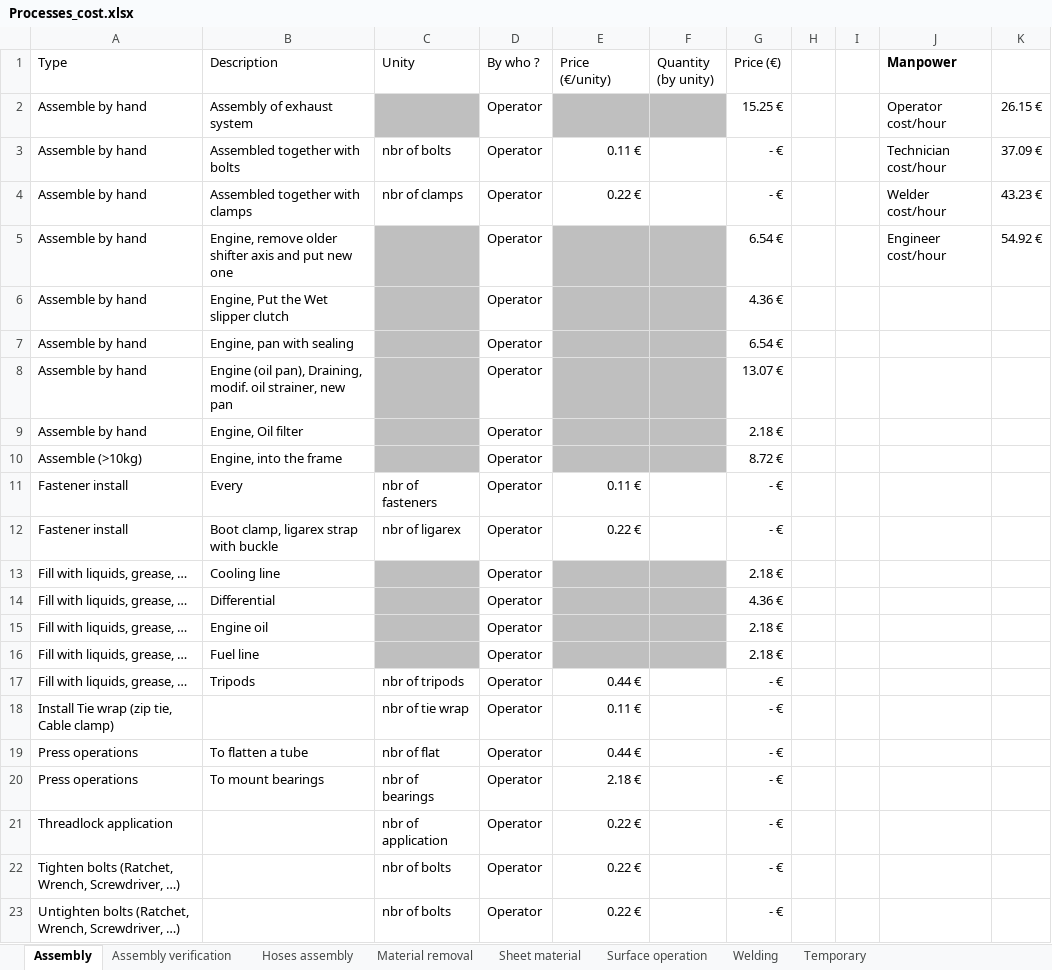
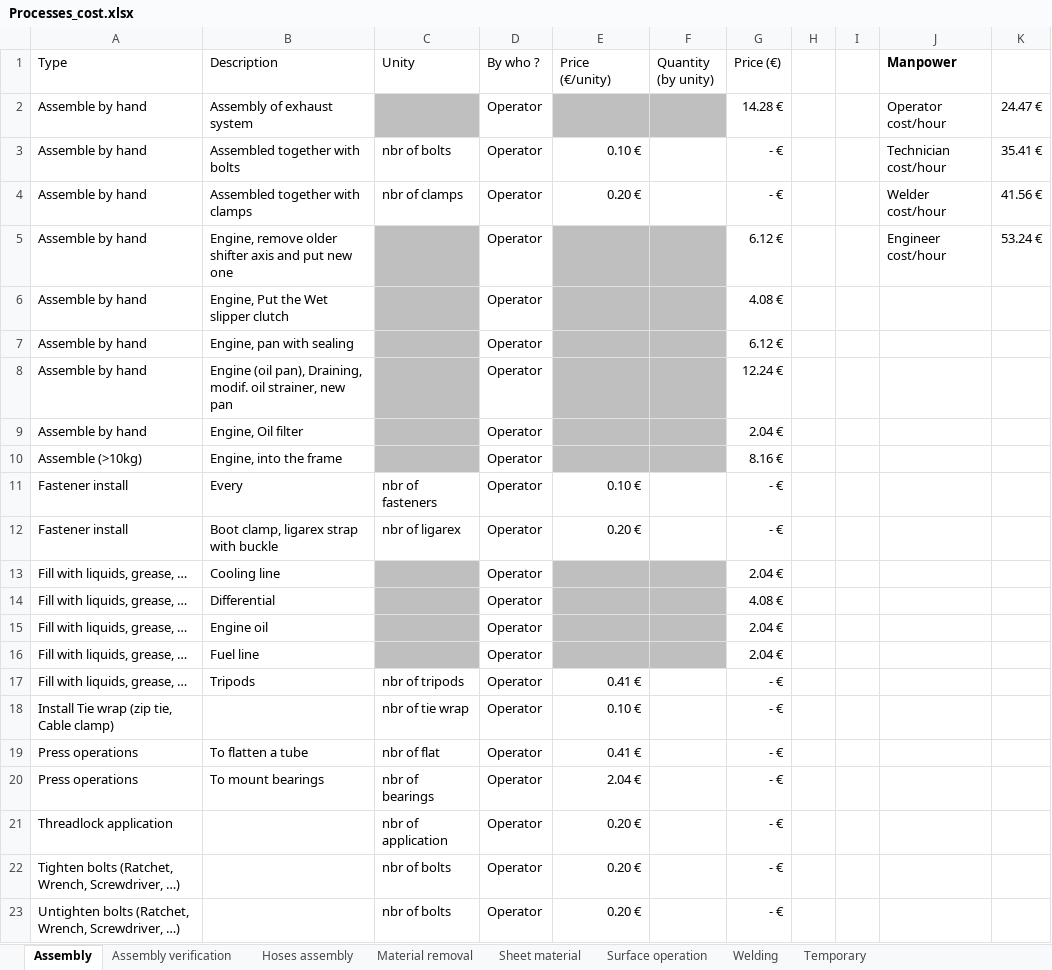
Before and after one commit to EOSCogniton/STUF2019, an Excel workbook: CR - Cost Report/CBOM/Processes_cost.xlsx, sheet Assembly, drawn as a sheet; values as stored, in another font and other column widths than the file's, no borders; the diff names each change by its address in the sheet, - before the commit and + after, or states it on an @@ line.

```diff
--- a/CR - Cost Report/CBOM/Processes_cost.xlsx (sheet Assembly)
+++ b/CR - Cost Report/CBOM/Processes_cost.xlsx (sheet Assembly)
-G2 (Price (€)): 15.25 €
+G2 (Price (€)): 14.28 €
-K2: 26.15 €
+K2: 24.47 €
-E3 (Price (€/unity)): 0.11 €
+E3 (Price (€/unity)): 0.10 €
-K3: 37.09 €
+K3: 35.41 €
-E4 (Price (€/unity)): 0.22 €
+E4 (Price (€/unity)): 0.20 €
-K4: 43.23 €
+K4: 41.56 €
-G5 (Price (€)): 6.54 €
+G5 (Price (€)): 6.12 €
-K5: 54.92 €
+K5: 53.24 €
-G6 (Price (€)): 4.36 €
+G6 (Price (€)): 4.08 €
-G7 (Price (€)): 6.54 €
+G7 (Price (€)): 6.12 €
-G8 (Price (€)): 13.07 €
+G8 (Price (€)): 12.24 €
-G9 (Price (€)): 2.18 €
+G9 (Price (€)): 2.04 €
-G10 (Price (€)): 8.72 €
+G10 (Price (€)): 8.16 €
-E11 (Price (€/unity)): 0.11 €
+E11 (Price (€/unity)): 0.10 €
-E12 (Price (€/unity)): 0.22 €
+E12 (Price (€/unity)): 0.20 €
-G13 (Price (€)): 2.18 €
+G13 (Price (€)): 2.04 €
-G14 (Price (€)): 4.36 €
+G14 (Price (€)): 4.08 €
-G15:G16 (Price (€)): 2.18 €
+G15:G16 (Price (€)): 2.04 €
-E17 (Price (€/unity)): 0.44 €
+E17 (Price (€/unity)): 0.41 €
-E18 (Price (€/unity)): 0.11 €
+E18 (Price (€/unity)): 0.10 €
-E19 (Price (€/unity)): 0.44 €
+E19 (Price (€/unity)): 0.41 €
-E20 (Price (€/unity)): 2.18 €
+E20 (Price (€/unity)): 2.04 €
-E21:E23 (Price (€/unity)): 0.22 €
+E21:E23 (Price (€/unity)): 0.20 €
```
Also changed, not shown: sheet Material removal, sheet Sheet material, sheet Welding, sheet Assembly verification, sheet Hoses assembly, sheet Surface operation, CR - Cost Report/CBOM/Cost_v1.5.xlsx, CR - Cost Report/CBOM/Materials_cost.xlsx, 1 other file.
